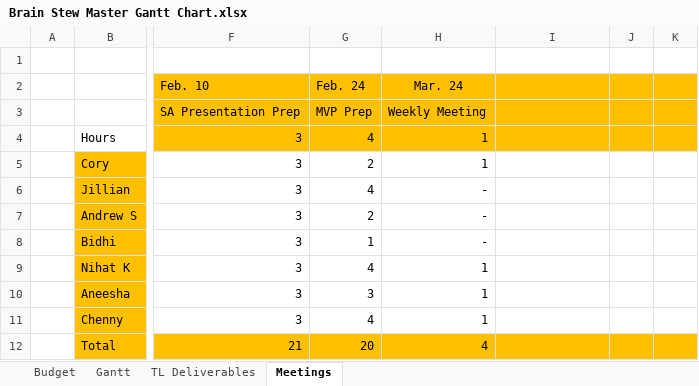
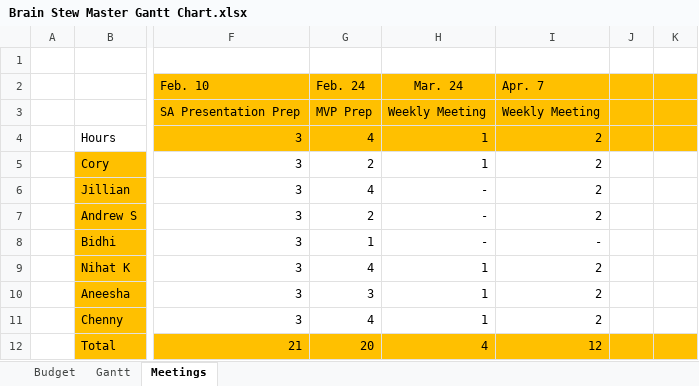
Before and after one commit to CorylC/CS383BrainstewGame, an Excel workbook: 383Game/Doc/Brain Stew Master Gantt Chart.xlsx, sheet Meetings, drawn as a sheet; only a part is shown, gaps mark what is left out; values as stored, in another font and other column widths than the file's, no borders; the diff names each change by its address in the sheet, - before the commit and + after, or states it on an @@ line.

```diff
--- a/383Game/Doc/Brain Stew Master Gantt Chart.xlsx (sheet Meetings)
+++ b/383Game/Doc/Brain Stew Master Gantt Chart.xlsx (sheet Meetings)
-sheet tab: TL Deliverables
-I2: (empty)
+I2: Apr. 7
-I3 (Apr. 7): (empty)
+I3 (Apr. 7): Weekly Meeting
-I4:I7 (Apr. 7): (empty)
+I4:I7 (Apr. 7): 2
-I8 (Apr. 7): (empty)
+I8 (Apr. 7): -
-I9:I11 (Apr. 7): (empty)
+I9:I11 (Apr. 7): 2
-I12 (Apr. 7): (empty)
+I12 (Apr. 7): 12
```
Also changed, not shown: sheet Budget, sheet Gantt.
